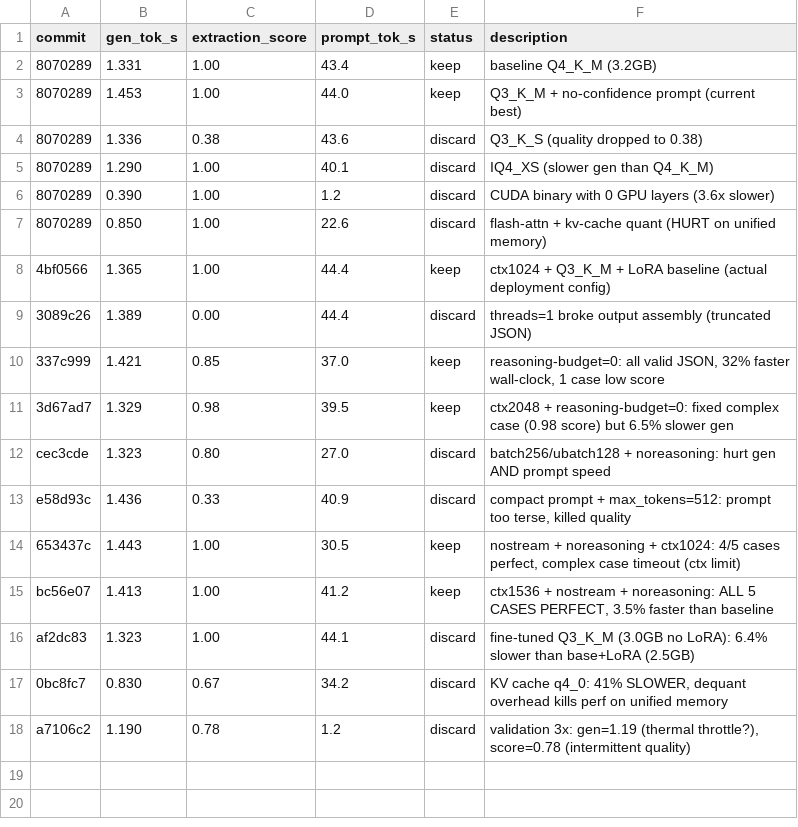
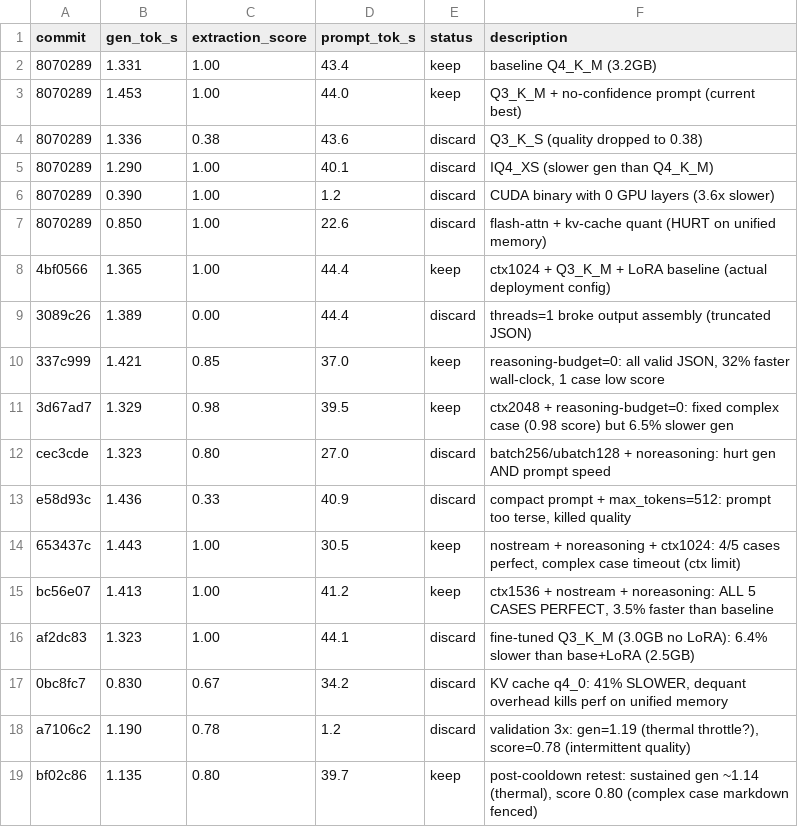
Before and after one commit to kcirtapfromspace/gemma4, a TSV file: tools/autoresearch/results.tsv, drawn as a sheet.

```diff
--- a/tools/autoresearch/results.tsv
+++ b/tools/autoresearch/results.tsv
@@ -18 +18,2 @@ af2dc83	1.323	1.00	44.1	discard	fine-tuned Q3_K_M (3.0GB no LoRA): 6.4% slower t
 a7106c2	1.190	0.78	1.2	discard	validation 3x: gen=1.19 (thermal throttle?), score=0.78 (intermittent quality)
+bf02c86	1.135	0.80	39.7	keep	post-cooldown retest: sustained gen ~1.14 (thermal), score 0.80 (complex case markdown fenced)
```
Also changed, not shown: 1 other file.
